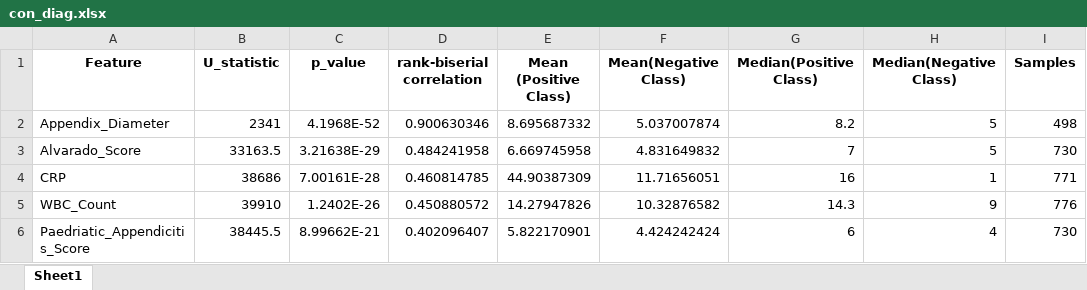
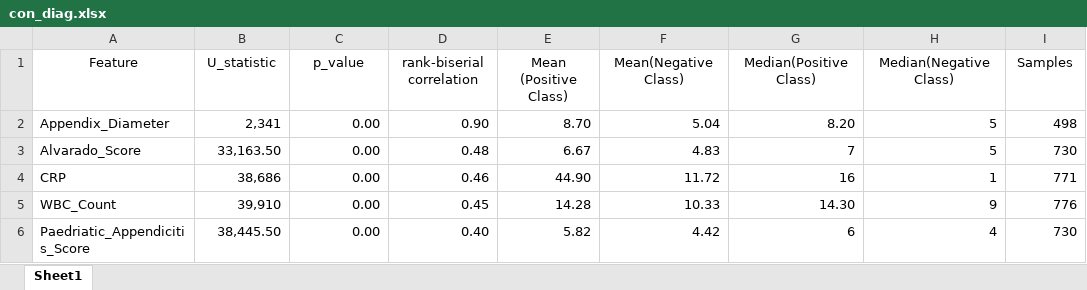
Before and after one commit to ajung17/Dharma-AppendicitisModel, an Excel workbook: con_diag.xlsx, sheet Sheet1, drawn as a sheet; only a part is shown; values as stored, in another font and other column widths than the file's, no borders; the diff covers the shown part only; the diff names each change by its address in the sheet, - before the commit and + after, or states it on an @@ line.

```diff
--- a/con_diag.xlsx (sheet Sheet1)
+++ b/con_diag.xlsx (sheet Sheet1)
-A1:I1 bold: on
+A1:I1 bold: off
-B2 (U_statistic): 2341
+B2 (U_statistic): 2,341
-C2 (p_value): 4.1968E-52
+C2 (p_value): 0.00
-D2 (rank-biserial correlation): 0.900630346
+D2 (rank-biserial correlation): 0.90
-E2 (Mean (Positive Class)): 8.695687332
+E2 (Mean (Positive Class)): 8.70
-F2 (Mean(Negative Class)): 5.037007874
+F2 (Mean(Negative Class)): 5.04
-G2 (Median(Positive Class)): 8.2
+G2 (Median(Positive Class)): 8.20
-B3 (U_statistic): 33163.5
+B3 (U_statistic): 33,163.50
-C3 (p_value): 3.21638E-29
+C3 (p_value): 0.00
-D3 (rank-biserial correlation): 0.484241958
+D3 (rank-biserial correlation): 0.48
-E3 (Mean (Positive Class)): 6.669745958
+E3 (Mean (Positive Class)): 6.67
-F3 (Mean(Negative Class)): 4.831649832
+F3 (Mean(Negative Class)): 4.83
-B4 (U_statistic): 38686
+B4 (U_statistic): 38,686
-C4 (p_value): 7.00161E-28
+C4 (p_value): 0.00
-D4 (rank-biserial correlation): 0.460814785
+D4 (rank-biserial correlation): 0.46
-E4 (Mean (Positive Class)): 44.90387309
+E4 (Mean (Positive Class)): 44.90
-F4 (Mean(Negative Class)): 11.71656051
+F4 (Mean(Negative Class)): 11.72
-B5 (U_statistic): 39910
+B5 (U_statistic): 39,910
-C5 (p_value): 1.2402E-26
+C5 (p_value): 0.00
-D5 (rank-biserial correlation): 0.450880572
+D5 (rank-biserial correlation): 0.45
-E5 (Mean (Positive Class)): 14.27947826
+E5 (Mean (Positive Class)): 14.28
-F5 (Mean(Negative Class)): 10.32876582
+F5 (Mean(Negative Class)): 10.33
-G5 (Median(Positive Class)): 14.3
+G5 (Median(Positive Class)): 14.30
-B6 (U_statistic): 38445.5
+B6 (U_statistic): 38,445.50
-C6 (p_value): 8.99662E-21
+C6 (p_value): 0.00
-D6 (rank-biserial correlation): 0.402096407
+D6 (rank-biserial correlation): 0.40
-E6 (Mean (Positive Class)): 5.822170901
+E6 (Mean (Positive Class)): 5.82
-F6 (Mean(Negative Class)): 4.424242424
+F6 (Mean(Negative Class)): 4.42
```
Also changed, not shown: 63 edited cells elsewhere in this sheet, cat_comp.xlsx, cat_diag.xlsx, 8 other files.
